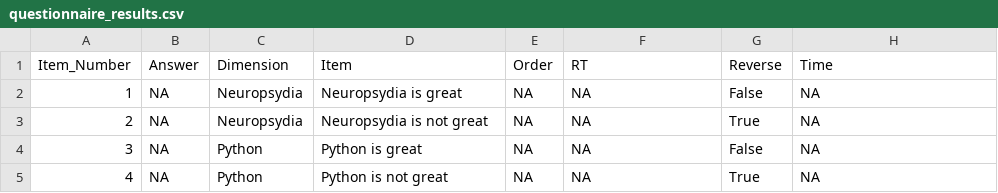
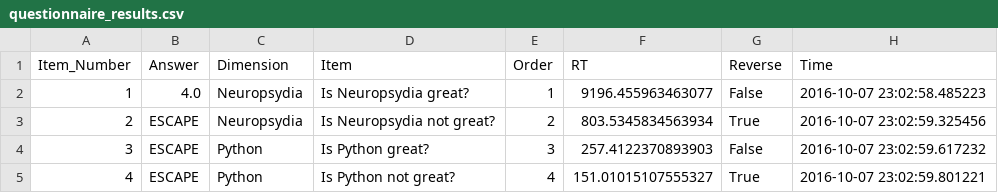
Before and after one commit to neuropsychology/Neuropsydia.py, a CSV file: examples/Questionnaire/questionnaire_results.csv, drawn as a sheet.

```diff
--- a/examples/Questionnaire/questionnaire_results.csv
+++ b/examples/Questionnaire/questionnaire_results.csv
@@ -1,5 +1,5 @@
 Item_Number;Answer;Dimension;Item;Order;RT;Reverse;Time
-1;NA;Neuropsydia;Neuropsydia is great;NA;NA;False;NA
-2;NA;Neuropsydia;Neuropsydia is not great;NA;NA;True;NA
-3;NA;Python;Python is great;NA;NA;False;NA
-4;NA;Python;Python is not great;NA;NA;True;NA
+1;4.0;Neuropsydia;Is Neuropsydia great?;1;9196.455963463077;False;2016-10-07 23:02:58.485223
+2;ESCAPE;Neuropsydia;Is Neuropsydia not great?;2;803.5345834563934;True;2016-10-07 23:02:59.325456
+3;ESCAPE;Python;Is Python great?;3;257.4122370893903;False;2016-10-07 23:02:59.617232
+4;ESCAPE;Python;Is Python not great?;4;151.01015107555327;True;2016-10-07 23:02:59.801221
```
Also changed, not shown: 2 other files.
